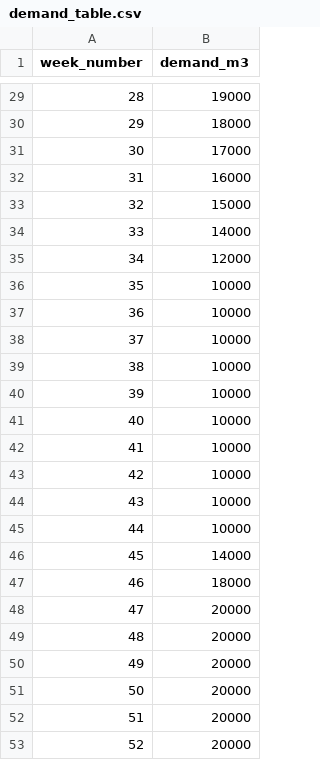
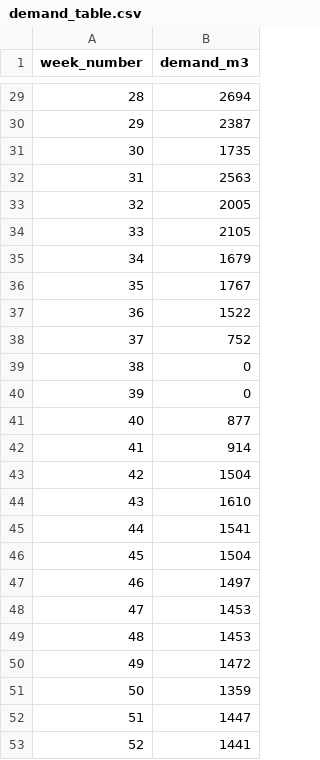
Before and after one commit to lizardsystem/controlnext, a CSV file: demand_table.csv, drawn as a sheet; only a part is shown, gaps mark what is left out; the diff covers the shown part only.

Commit message:
update demand table

```diff
--- a/demand_table.csv
+++ b/demand_table.csv
@@ -29,25 +29,25 @@ week_number;demand_m3
-28;19000
-29;18000
-30;17000
-31;16000
-32;15000
-33;14000
-34;12000
-35;10000
-36;10000
-37;10000
-38;10000
-39;10000
-40;10000
-41;10000
-42;10000
-43;10000
-44;10000
-45;14000
-46;18000
-47;20000
-48;20000
-49;20000
-50;20000
-51;20000
-52;20000
+28;2694
+29;2387
+30;1735
+31;2563
+32;2005
+33;2105
+34;1679
+35;1767
+36;1522
+37;752
+38;0
+39;0
+40;877
+41;914
+42;1504
+43;1610
+44;1541
+45;1504
+46;1497
+47;1453
+48;1453
+49;1472
+50;1359
+51;1447
+52;1441
```
Also changed, not shown: 27 edited cells elsewhere in this file.
